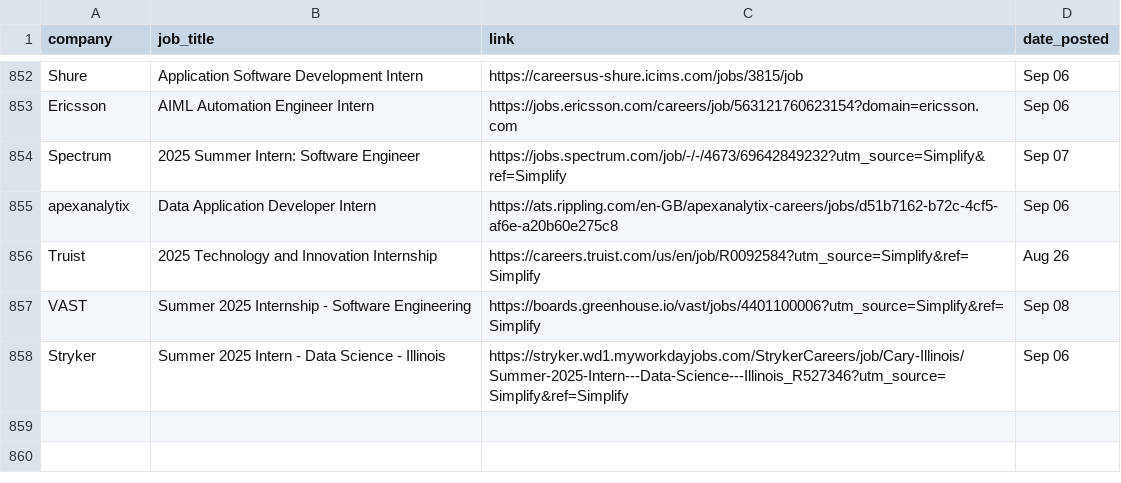
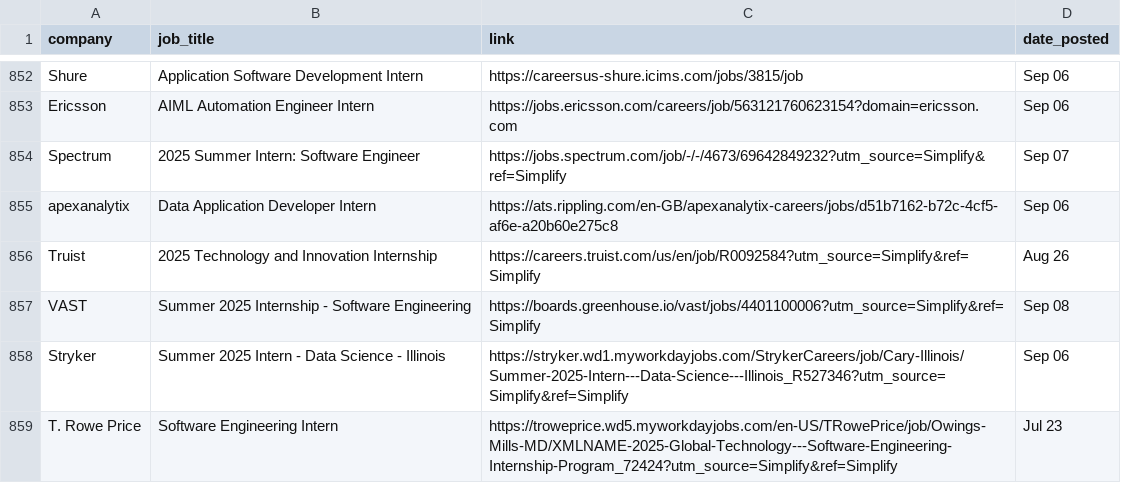
Before and after one commit to dannydxu1/job-monitor, a CSV file: listings.csv, drawn as a sheet; only a part is shown, gaps mark what is left out; the diff names each change by its address in the sheet, - before the commit and + after, or states it on an @@ line.

Commit message:
Append new job listings

```diff
--- a/listings.csv
+++ b/listings.csv
+row 859: T. Rowe Price | Software Engineering Intern | https://troweprice.wd5.myworkdayjobs.com/en-US/TRowePrice/job/Owings-Mills-MD/XMLNAME-2025-Global-Technology---Software-Engineering-Internship-Program_72424?utm_source=Simplify&ref=Simplify | Jul 23
```
